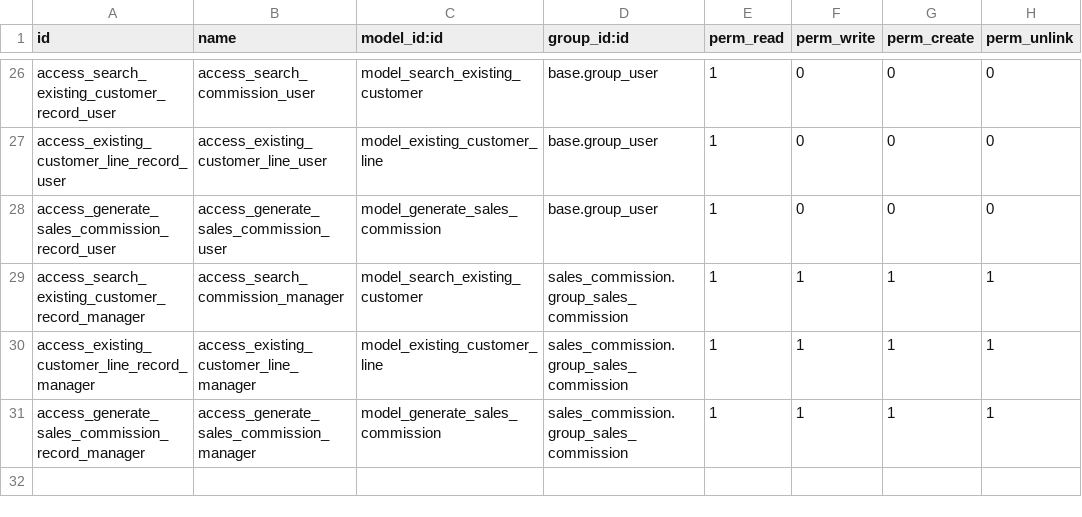
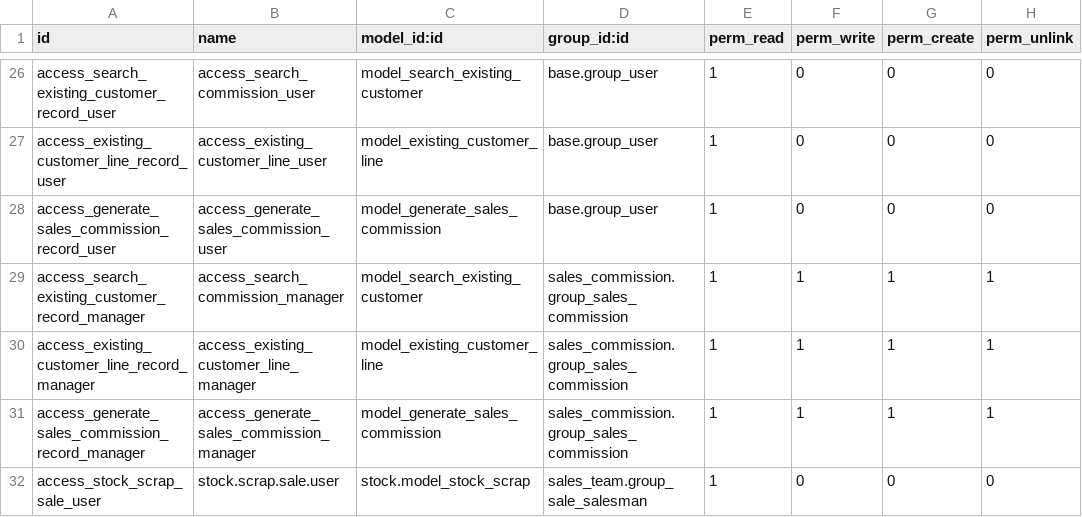
Before and after one commit to PricePaper/odoo-custom-v15, a CSV file: sales_commission/security/ir.model.access.csv, drawn as a sheet; only a part is shown, gaps mark what is left out; the diff names each change by its address in the sheet, - before the commit and + after, or states it on an @@ line.

Commit message:
sale person - stock access

```diff
--- a/sales_commission/security/ir.model.access.csv
+++ b/sales_commission/security/ir.model.access.csv
+row 32: access_stock_scrap_sale_user | stock.scrap.sale.user | stock.model_stock_scrap | sales_team.group_sale_salesman | 1 | 0 | 0 | 0
```
Also changed, not shown: 2 other files.
